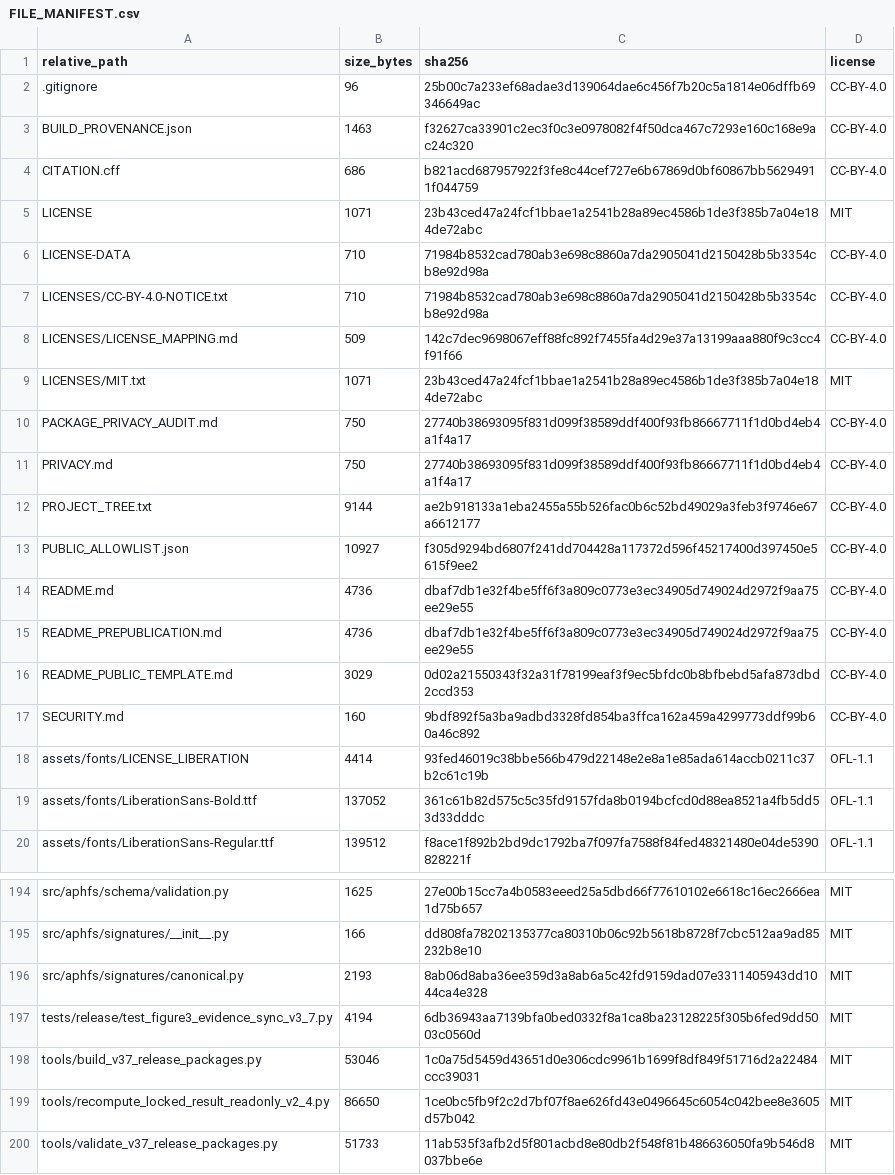
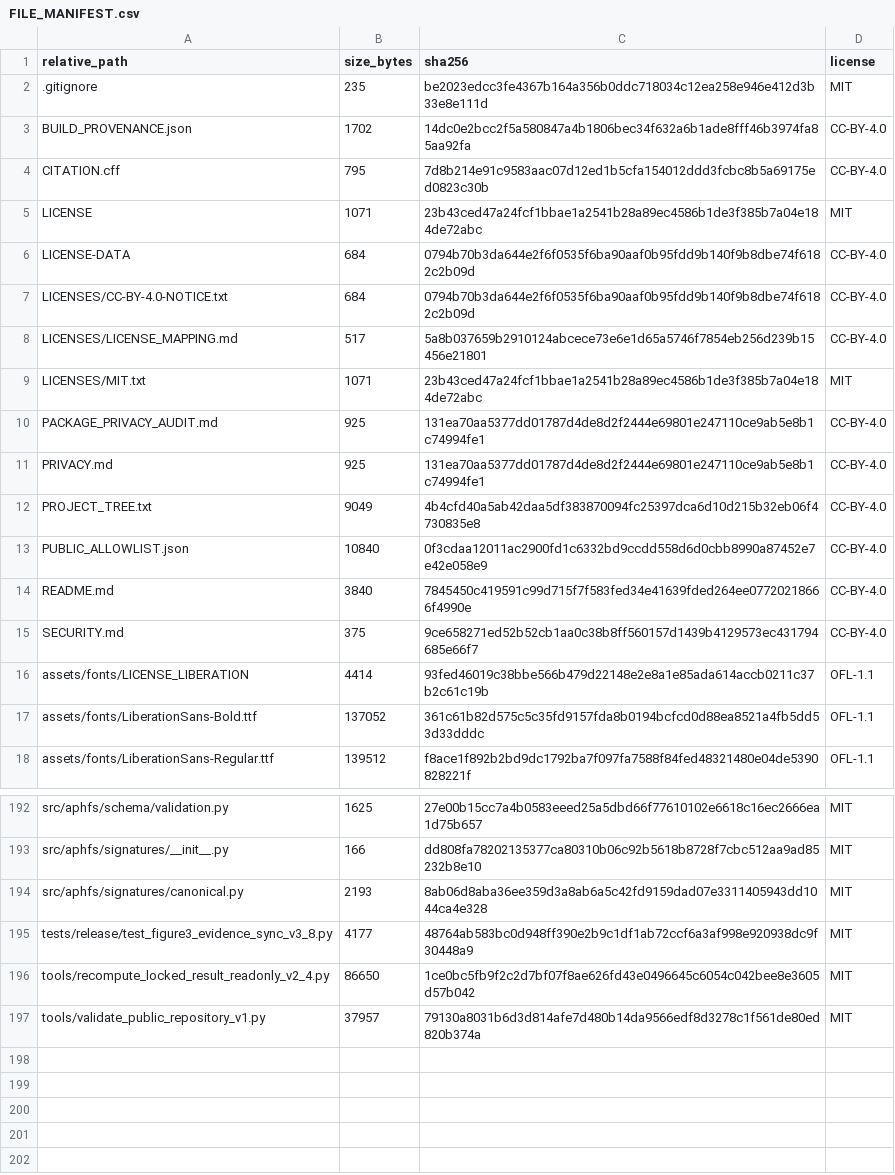
Before and after one commit to cmy515006420/APHFS, a CSV file: FILE_MANIFEST.csv, drawn as a sheet; only a part is shown, gaps mark what is left out; the diff covers the shown part only.

Commit message:
Publish APHFS v1.0.0 final release files

```diff
--- a/FILE_MANIFEST.csv
+++ b/FILE_MANIFEST.csv
@@ -1,18 +1,16 @@
 relative_path,size_bytes,sha256,license
-.gitignore,96,25b00c7a233ef68adae3d139064dae6c456f7b20c5a1814e06dffb69346649ac,CC-BY-4.0
-BUILD_PROVENANCE.json,1463,f32627ca33901c2ec3f0c3e0978082f4f50dca467c7293e160c168e9ac24c320,CC-BY-4.0
-CITATION.cff,686,b821acd687957922f3fe8c44cef727e6b67869d0bf60867bb56294911f044759,CC-BY-4.0
+.gitignore,235,be2023edcc3fe4367b164a356b0ddc718034c12ea258e946e412d3b33e8e111d,MIT
+BUILD_PROVENANCE.json,1702,14dc0e2bcc2f5a580847a4b1806bec34f632a6b1ade8fff46b3974fa85aa92fa,CC-BY-4.0
+CITATION.cff,795,7d8b214e91c9583aac07d12ed1b5cfa154012ddd3fcbc8b5a69175ed0823c30b,CC-BY-4.0
 LICENSE,1071,23b43ced47a24fcf1bbae1a2541b28a89ec4586b1de3f385b7a04e184de72abc,MIT
-LICENSE-DATA,710,71984b8532cad780ab3e698c8860a7da2905041d2150428b5b3354cb8e92d98a,CC-BY-4.0
-LICENSES/CC-BY-4.0-NOTICE.txt,710,71984b8532cad780ab3e698c8860a7da2905041d2150428b5b3354cb8e92d98a,CC-BY-4.0
-LICENSES/LICENSE_MAPPING.md,509,142c7dec9698067eff88fc892f7455fa4d29e37a13199aaa880f9c3cc4f91f66,CC-BY-4.0
+LICENSE-DATA,684,0794b70b3da644e2f6f0535f6ba90aaf0b95fdd9b140f9b8dbe74f6182c2b09d,CC-BY-4.0
+LICENSES/CC-BY-4.0-NOTICE.txt,684,0794b70b3da644e2f6f0535f6ba90aaf0b95fdd9b140f9b8dbe74f6182c2b09d,CC-BY-4.0
+LICENSES/LICENSE_MAPPING.md,517,5a8b037659b2910124abcece73e6e1d65a5746f7854eb256d239b15456e21801,CC-BY-4.0
 LICENSES/MIT.txt,1071,23b43ced47a24fcf1bbae1a2541b28a89ec4586b1de3f385b7a04e184de72abc,MIT
-PACKAGE_PRIVACY_AUDIT.md,750,27740b38693095f831d099f38589ddf400f93fb86667711f1d0bd4eb4a1f4a17,CC-BY-4.0
-PRIVACY.md,750,27740b38693095f831d099f38589ddf400f93fb86667711f1d0bd4eb4a1f4a17,CC-BY-4.0
-PROJECT_TREE.txt,9144,ae2b918133a1eba2455a55b526fac0b6c52bd49029a3feb3f9746e67a6612177,CC-BY-4.0
-PUBLIC_ALLOWLIST.json,10927,f305d9294bd6807f241dd704428a117372d596f45217400d397450e5615f9ee2,CC-BY-4.0
-README.md,4736,dbaf7db1e32f4be5ff6f3a809c0773e3ec34905d749024d2972f9aa75ee29e55,CC-BY-4.0
-README_PREPUBLICATION.md,4736,dbaf7db1e32f4be5ff6f3a809c0773e3ec34905d749024d2972f9aa75ee29e55,CC-BY-4.0
-README_PUBLIC_TEMPLATE.md,3029,0d02a21550343f32a31f78199eaf3f9ec5bfdc0b8bfbebd5afa873dbd2ccd353,CC-BY-4.0
-SECURITY.md,160,9bdf892f5a3ba9adbd3328fd854ba3ffca162a459a4299773ddf99b60a46c892,CC-BY-4.0
+PACKAGE_PRIVACY_AUDIT.md,925,131ea70aa5377dd01787d4de8d2f2444e69801e247110ce9ab5e8b1c74994fe1,CC-BY-4.0
+PRIVACY.md,925,131ea70aa5377dd01787d4de8d2f2444e69801e247110ce9ab5e8b1c74994fe1,CC-BY-4.0
+PROJECT_TREE.txt,9049,4b4cfd40a5ab42daa5df383870094fc25397dca6d10d215b32eb06f4730835e8,CC-BY-4.0
+PUBLIC_ALLOWLIST.json,10840,0f3cdaa12011ac2900fd1c6332bd9ccdd558d6d0cbb8990a87452e7e42e058e9,CC-BY-4.0
+README.md,3840,7845450c419591c99d715f7f583fed34e41639fded264ee07720218666f4990e,CC-BY-4.0
+SECURITY.md,375,9ce658271ed52b52cb1aa0c38b8ff560157d1439b4129573ec431794685e66f7,CC-BY-4.0
 assets/fonts/LICENSE_LIBERATION,4414,93fed46019c38bbe566b479d22148e2e8a1e85ada614accb0211c37b2c61c19b,OFL-1.1
@@ -196,5 +194,4 @@ src/aphfs/signatures/__init__.py,166,dd808fa78202135377ca80310b06c92b5618b8728f7
 src/aphfs/signatures/canonical.py,2193,8ab06d8aba36ee359d3a8ab6a5c42fd9159dad07e3311405943dd1044ca4e328,MIT
-tests/release/test_figure3_evidence_sync_v3_7.py,4194,6db36943aa7139bfa0bed0332f8a1ca8ba23128225f305b6fed9dd5003c0560d,MIT
-tools/build_v37_release_packages.py,53046,1c0a75d5459d43651d0e306cdc9961b1699f8df849f51716d2a22484ccc39031,MIT
+tests/release/test_figure3_evidence_sync_v3_8.py,4177,48764ab583bc0d948ff390e2b9c1df1ab72ccf6a3af998e920938dc9f30448a9,MIT
 tools/recompute_locked_result_readonly_v2_4.py,86650,1ce0bc5fb9f2c2d7bf07f8ae626fd43e0496645c6054c042bee8e3605d57b042,MIT
-tools/validate_v37_release_packages.py,51733,11ab535f3afb2d5f801acbd8e80db2f548f81b486636050fa9b546d8037bbe6e,MIT
+tools/validate_public_repository_v1.py,37957,79130a8031b6d3d814afe7d480b14da9566edf8d3278c1f561de80ed820b374a,MIT
```
Also changed, not shown: 2 added rows, 2 removed rows and 6 edited cells elsewhere in this file, 27 other files.
